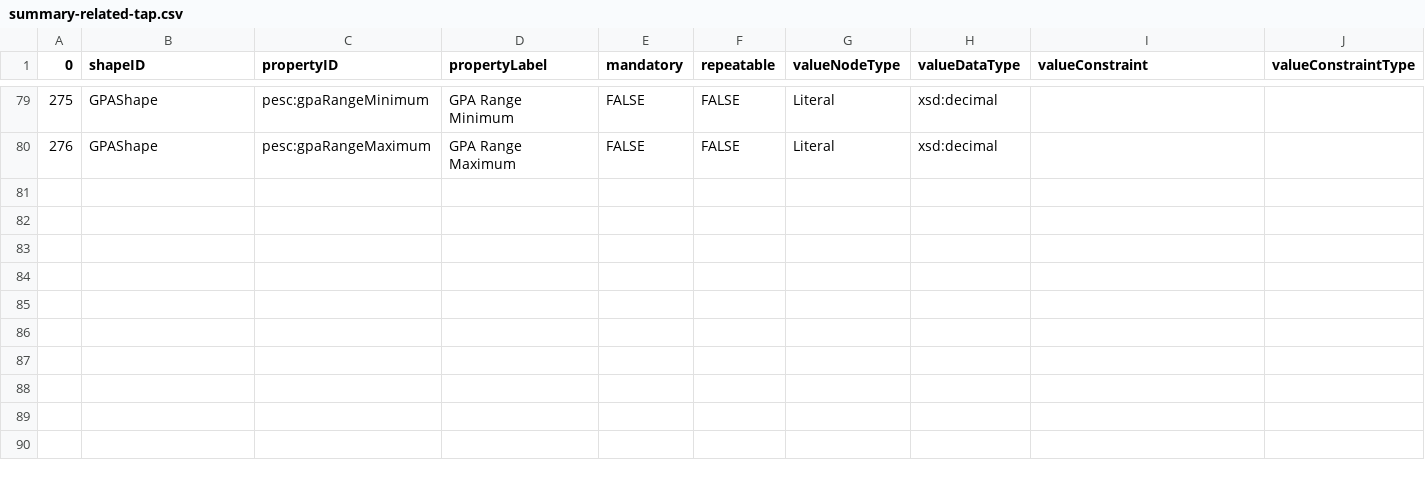
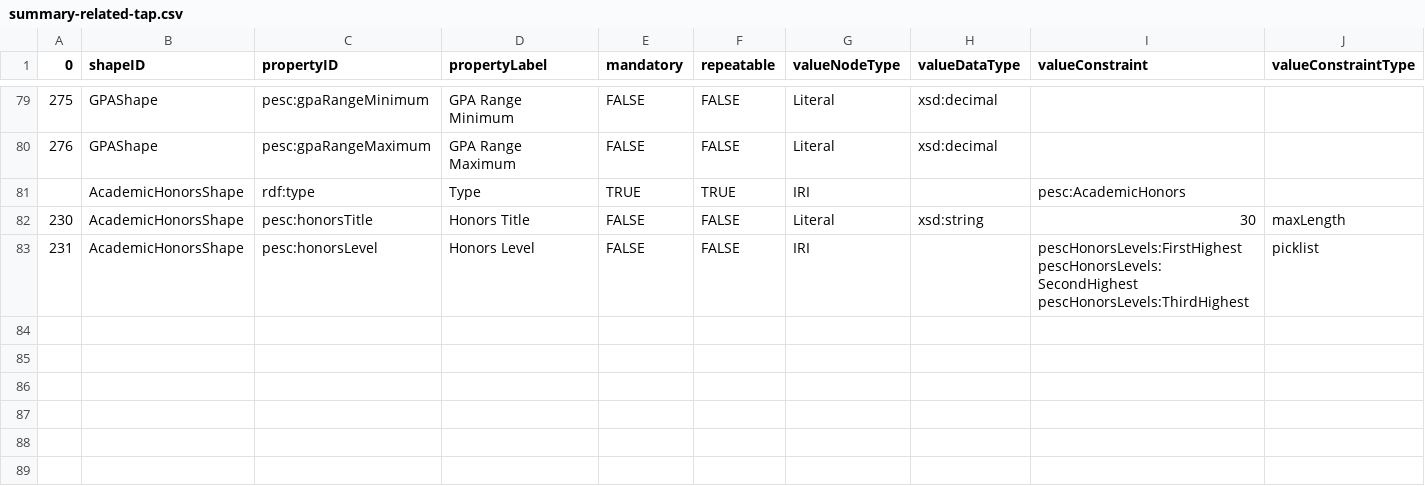
Before and after one commit to pesc-org/json-ld-transcript, a CSV file: TAP+SHACL/summary-related-tap.csv, drawn as a sheet; only a part is shown, gaps mark what is left out; the shorter side is filled out with more unchanged rows; rows hold the shown columns only; ↵ is a line break in a cell; the diff names each change by its address in the sheet, - before the commit and + after, or states it on an @@ line.

Commit message:
Adding shapes and tests for Academic Honors in summaries

```diff
--- a/TAP+SHACL/summary-related-tap.csv
+++ b/TAP+SHACL/summary-related-tap.csv
-row 81: (empty)
+row 81:  | AcademicHonorsShape | rdf:type | Type | TRUE | TRUE | IRI |  | pesc:AcademicHonors
-row 82: (empty)
+row 82: 230 | AcademicHonorsShape | pesc:honorsTitle | Honors Title | FALSE | FALSE | Literal | xsd:string | 30 | maxLength
-row 83: (empty)
+row 83: 231 | AcademicHonorsShape | pesc:honorsLevel | Honors Level | FALSE | FALSE | IRI |  | pescHonorsLevels:FirstHighest ↵ pescHonorsLevels:SecondHighest ↵ pescHonorsLevels:ThirdHighest | picklist
```
Also changed, not shown: 4 other files.
